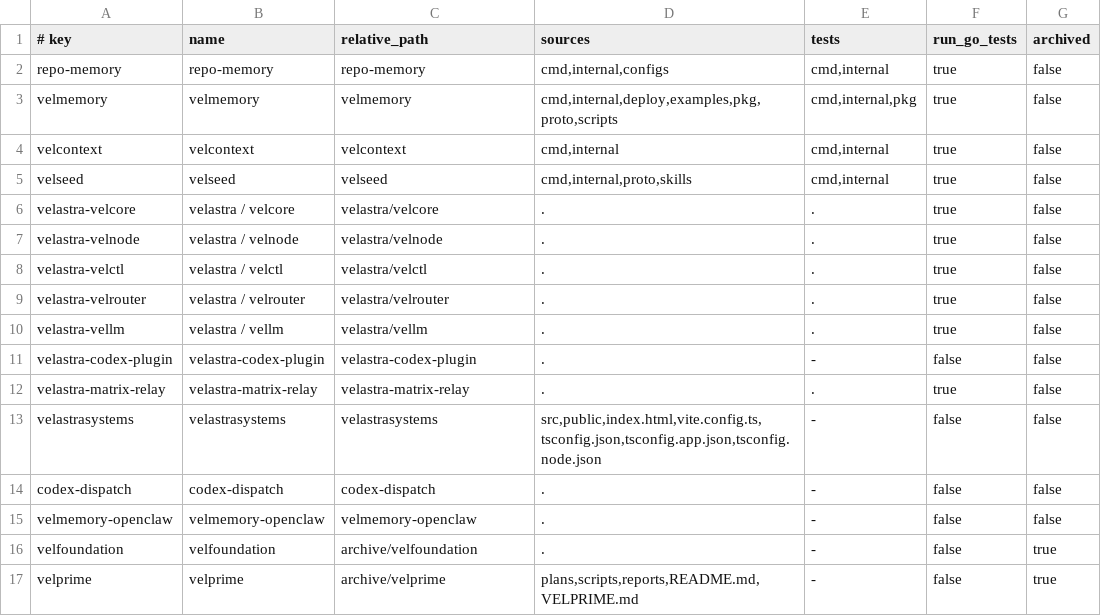
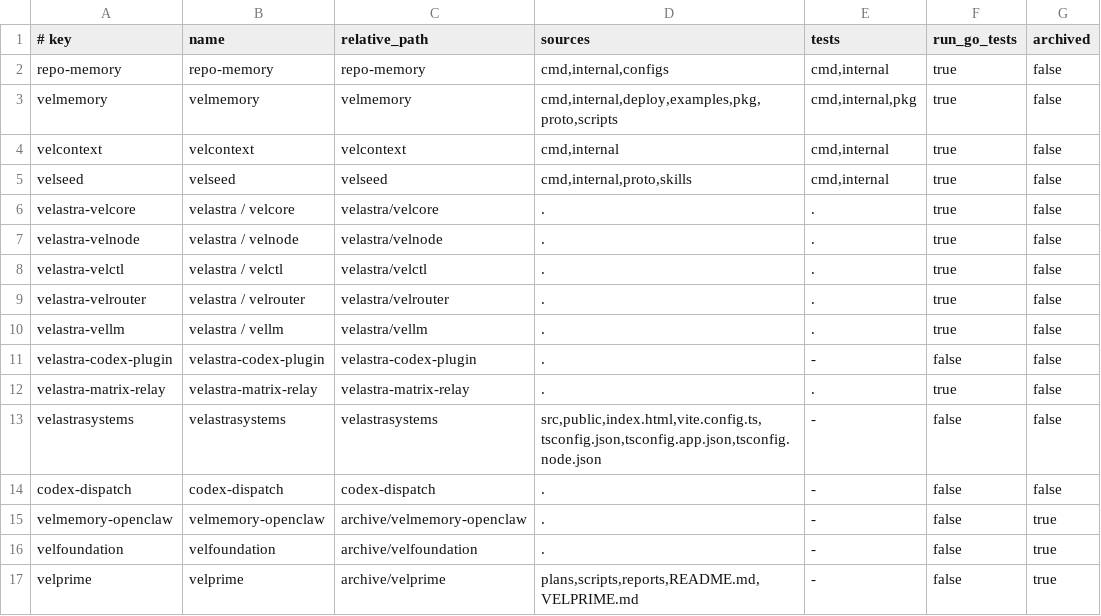
Before and after one commit to wissam/utilities, a TSV file: config/velastra-sonar-projects.tsv, drawn as a sheet.

Commit message:
Skip archived OpenClaw project in Sonar scans

```diff
--- a/config/velastra-sonar-projects.tsv
+++ b/config/velastra-sonar-projects.tsv
@@ -14,3 +14,3 @@ velastrasystems	velastrasystems	velastrasystems	src,public,index.html,vite.confi
 codex-dispatch	codex-dispatch	codex-dispatch	.	-	false	false
-velmemory-openclaw	velmemory-openclaw	velmemory-openclaw	.	-	false	false
+velmemory-openclaw	velmemory-openclaw	archive/velmemory-openclaw	.	-	false	true
 velfoundation	velfoundation	archive/velfoundation	.	-	false	true
```
